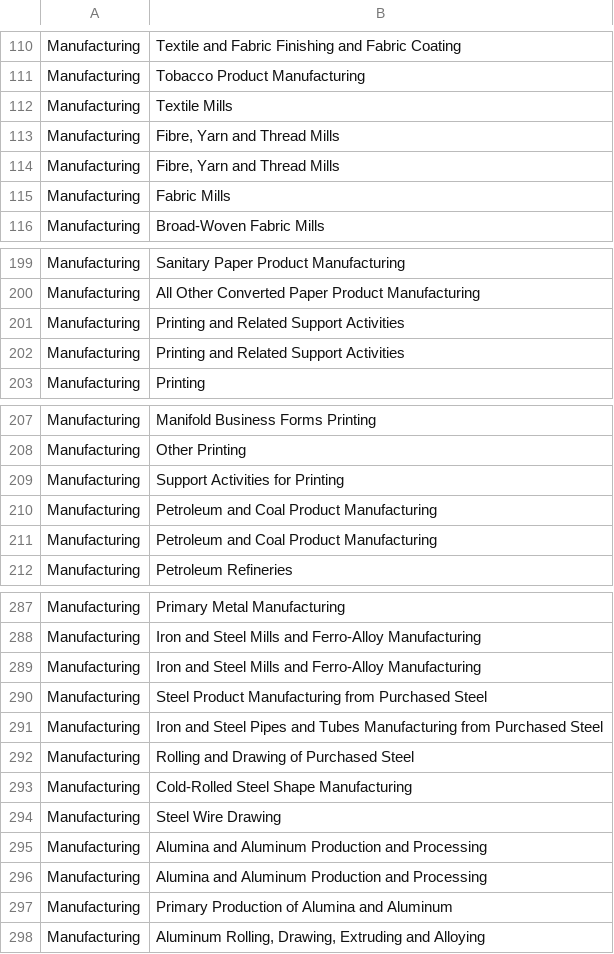
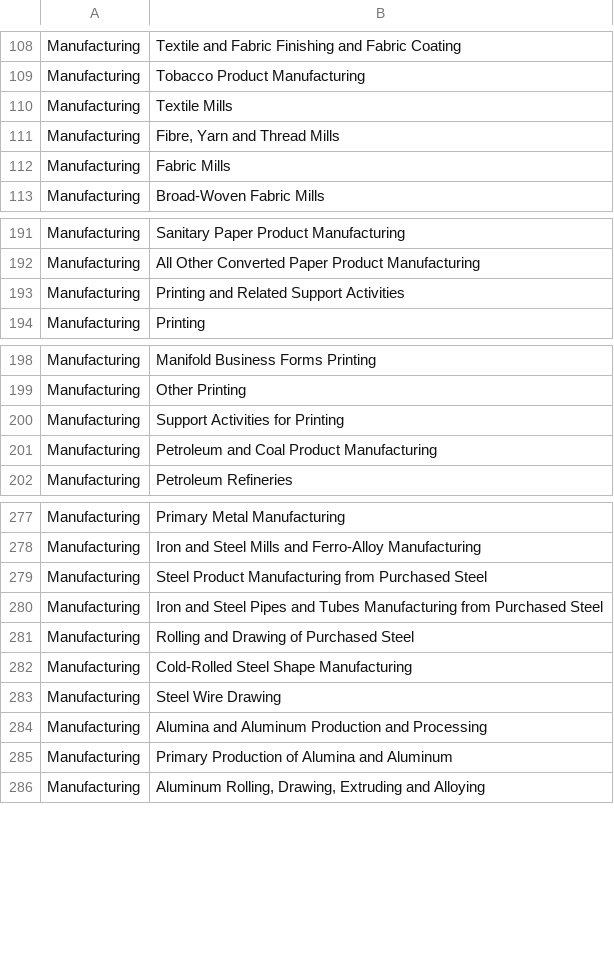
Before and after one commit to davidworkman9/CODE-2015, a CSV file: private/sectors.csv, drawn as a sheet; only a part is shown, gaps mark what is left out; the diff covers the shown part only; the diff names each change by its address in the sheet, - before the commit and + after, or states it on an @@ line.

```diff
--- a/private/sectors.csv
+++ b/private/sectors.csv
-row 113: Manufacturing | Fibre, Yarn and Thread Mills
-row 202: Manufacturing | Printing and Related Support Activities
-row 210: Manufacturing | Petroleum and Coal Product Manufacturing
-row 289: Manufacturing | Iron and Steel Mills and Ferro-Alloy Manufacturing
-row 295: Manufacturing | Alumina and Aluminum Production and Processing
```
Also changed, not shown: 30 removed rows elsewhere in this file.
